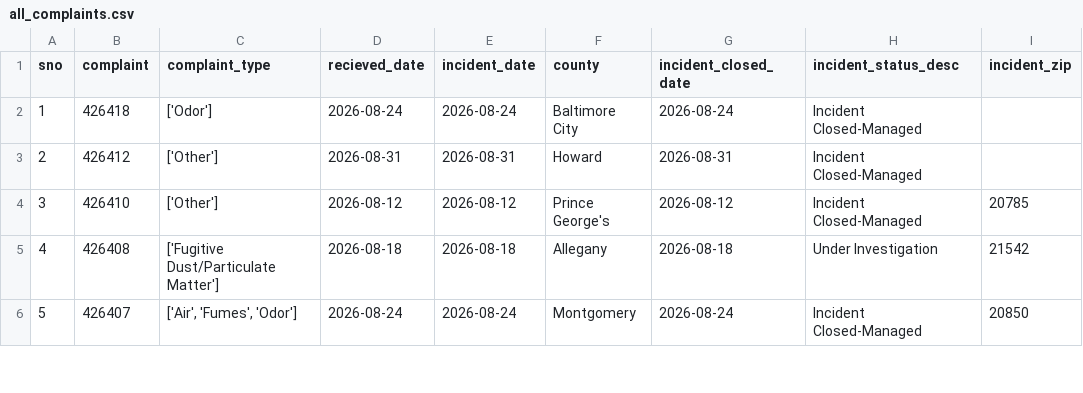
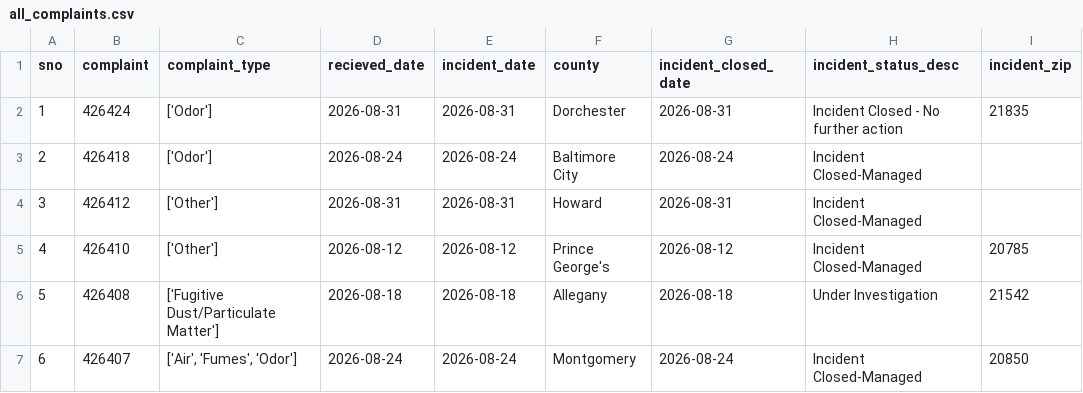
Before and after one commit to gguerrei/live-nicar-pipeline, a CSV file: exported_data/all_complaints.csv, drawn as a sheet; only a part is shown; addresses are those after the commit; the diff names each change by its address in the sheet, - before the commit and + after, or states it on an @@ line.

Commit message:
Automated commit from GitHub Actions

```diff
--- a/exported_data/all_complaints.csv
+++ b/exported_data/all_complaints.csv
+row 2: 1 | 426424 | ['Odor'] | 2026-08-31 | 2026-08-31 | Dorchester | 2026-08-31 | Incident Closed - No further action | 21835
@@ column A (sno) renumbered from row 3 down @@
```
Also changed, not shown: exported_data/invalid_counties.csv.
